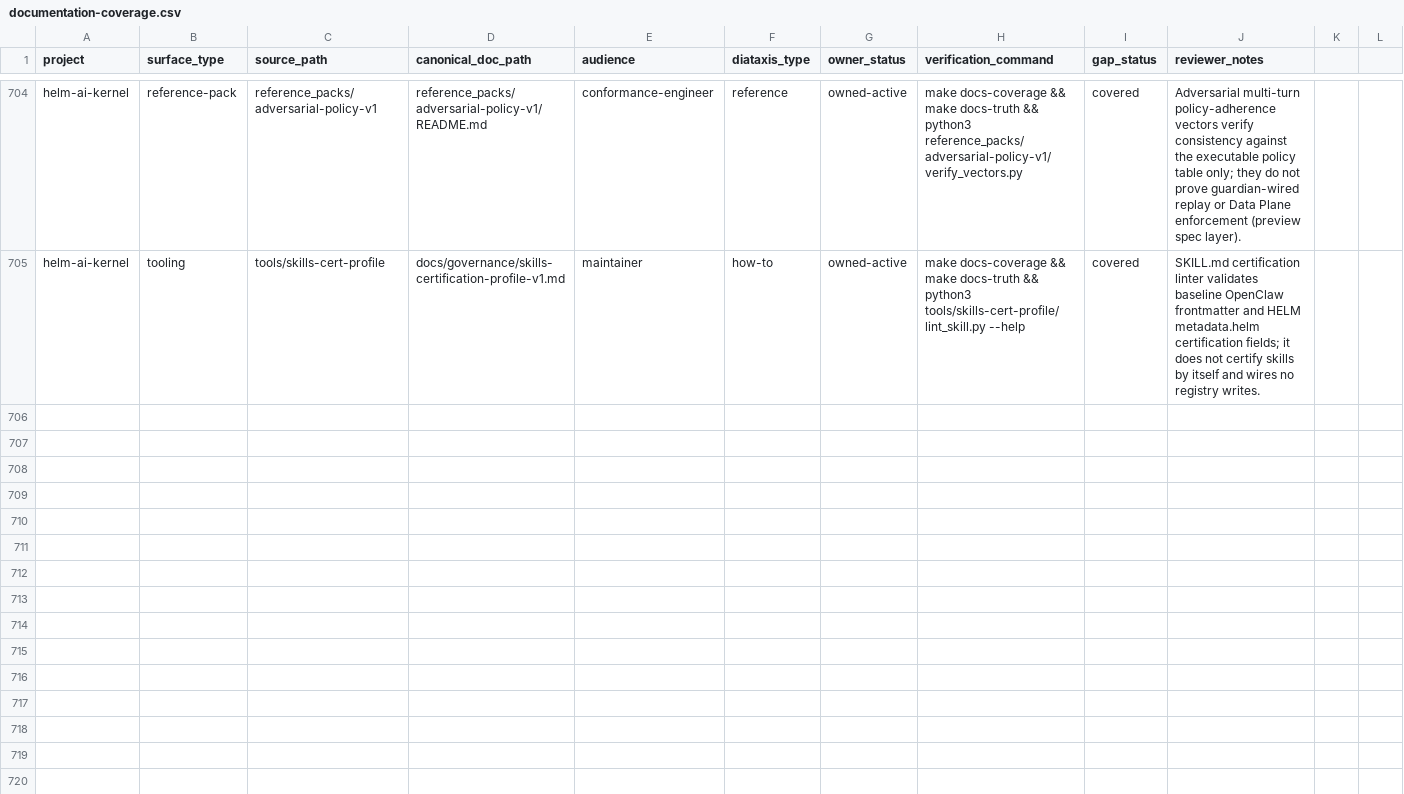
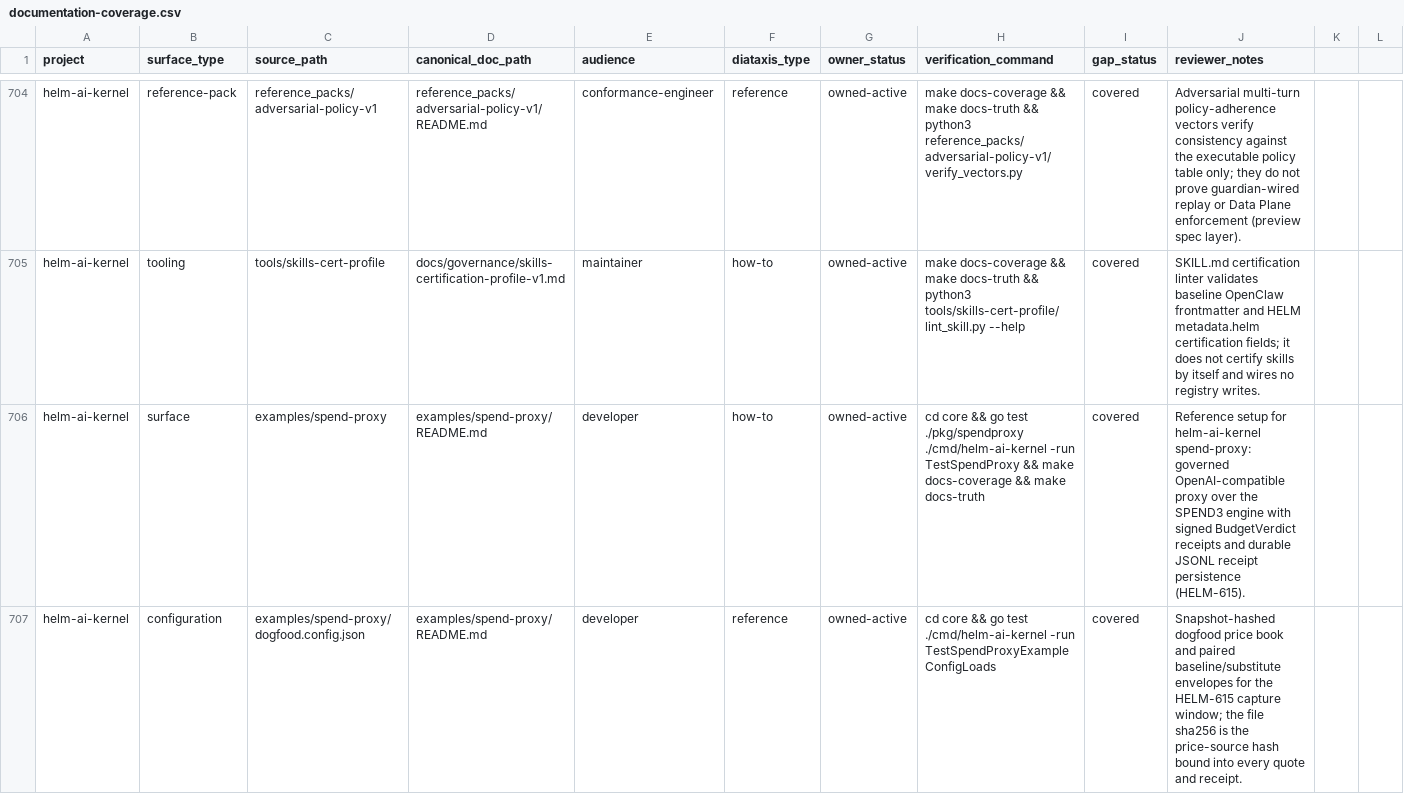
Before and after one commit to Mindburn-Labs/helm-ai-kernel, a CSV file: docs/documentation-coverage.csv, drawn as a sheet; only a part is shown, gaps mark what is left out; the diff names each change by its address in the sheet, - before the commit and + after, or states it on an @@ line.

```diff
--- a/docs/documentation-coverage.csv
+++ b/docs/documentation-coverage.csv
+row 706: helm-ai-kernel | surface | examples/spend-proxy | examples/spend-proxy/README.md | developer | how-to | owned-active | cd core && go test ./pkg/spendproxy ./cmd/helm-ai-kernel -run TestSpendProxy && make docs-coverage && make docs-truth | covered | Reference setup for helm-ai-kernel spend-proxy: governed OpenAI-compatible proxy over the SPEND3 engine with signed BudgetVerdict receipts and durable JSONL receipt persistence (HELM-615).
+row 707: helm-ai-kernel | configuration | examples/spend-proxy/dogfood.config.json | examples/spend-proxy/README.md | developer | reference | owned-active | cd core && go test ./cmd/helm-ai-kernel -run TestSpendProxyExampleConfigLoads | covered | Snapshot-hashed dogfood price book and paired baseline/substitute envelopes for the HELM-615 capture window; the file sha256 is the price-source hash bound into every quote and receipt.
```
Also changed, not shown: 1 other file.
